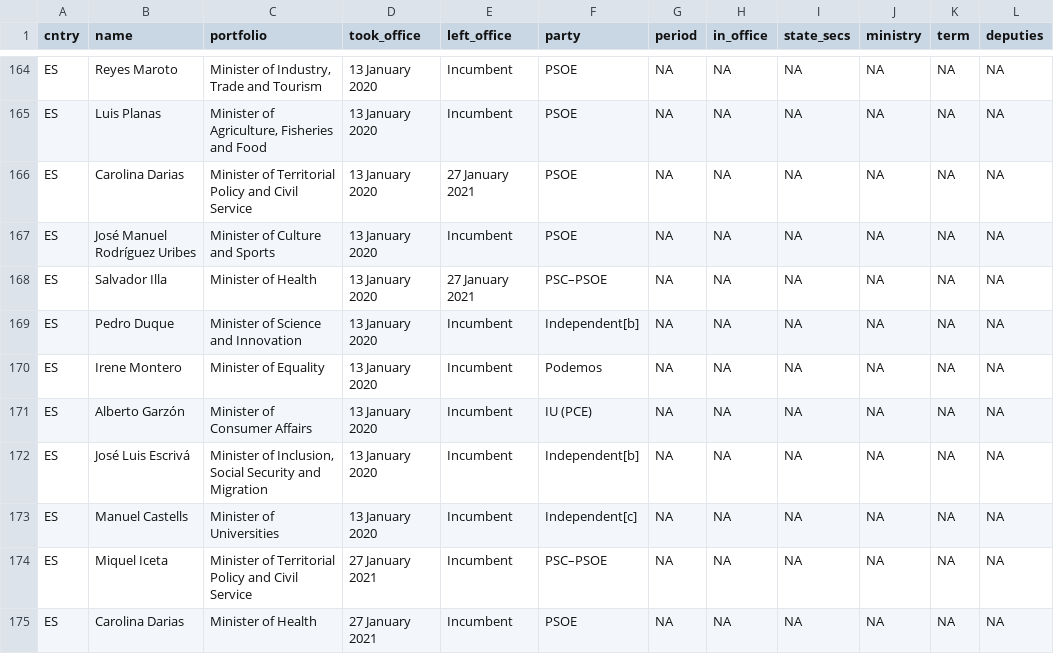
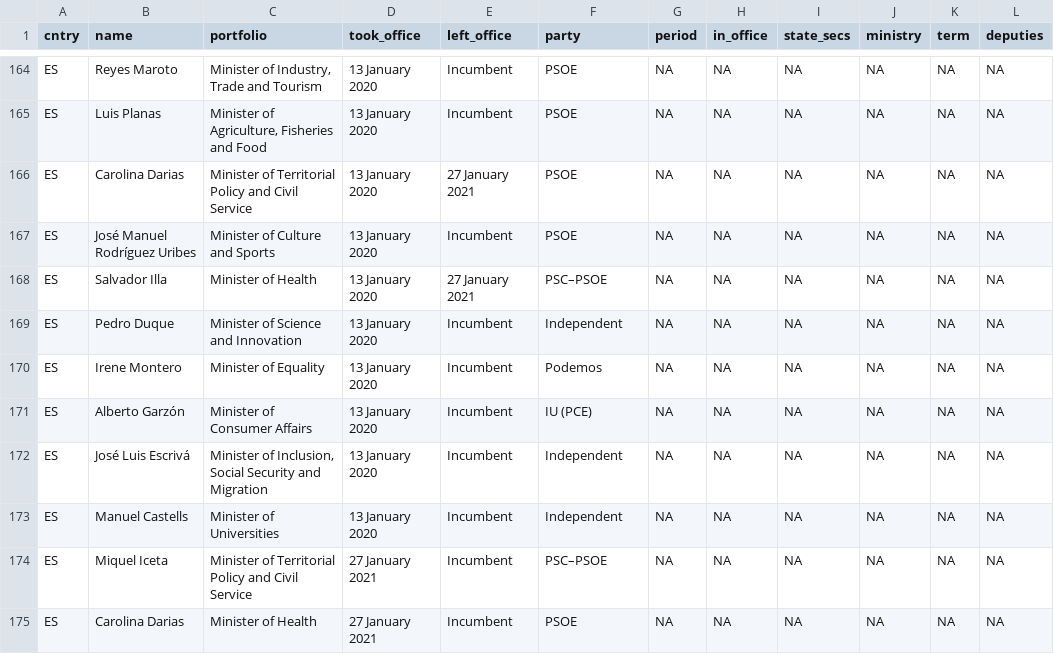
Before and after one commit to haosifan/council_configurations, a CSV file: data/list_scraped_gov_with_party.csv, drawn as a sheet; only a part is shown, gaps mark what is left out; the diff covers the shown part only; the diff names each change by its address in the sheet, - before the commit and + after, or states it on an @@ line.

```diff
--- a/data/list_scraped_gov_with_party.csv
+++ b/data/list_scraped_gov_with_party.csv
-F169 (party): Independent[b]
+F169 (party): Independent
-F172 (party): Independent[b]
+F172 (party): Independent
-F173 (party): Independent[c]
+F173 (party): Independent
```
Also changed, not shown: 4 added rows and 23 edited cells elsewhere in this file, data/list_scraped_gov_with_party_de.csv, 2 other files.
